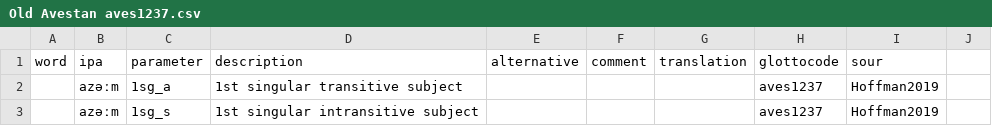
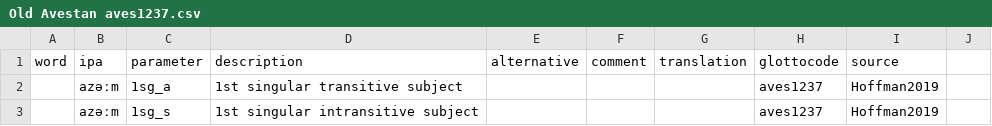
Before and after one commit to SimonGreenhill/pronouns, a CSV file: raw/Indo-European/Old Avestan aves1237.csv, drawn as a sheet; only a part is shown.

Commit message:
add OA

```diff
--- a/raw/Indo-European/Old Avestan aves1237.csv
+++ b/raw/Indo-European/Old Avestan aves1237.csv
@@ -1,2 +1,2 @@
-word,ipa,parameter,description,alternative,comment,translation,glottocode,sour
+word,ipa,parameter,description,alternative,comment,translation,glottocode,source
 ,azəːm,1sg_a,1st singular transitive subject,,,,aves1237,Hoffman2019
```
